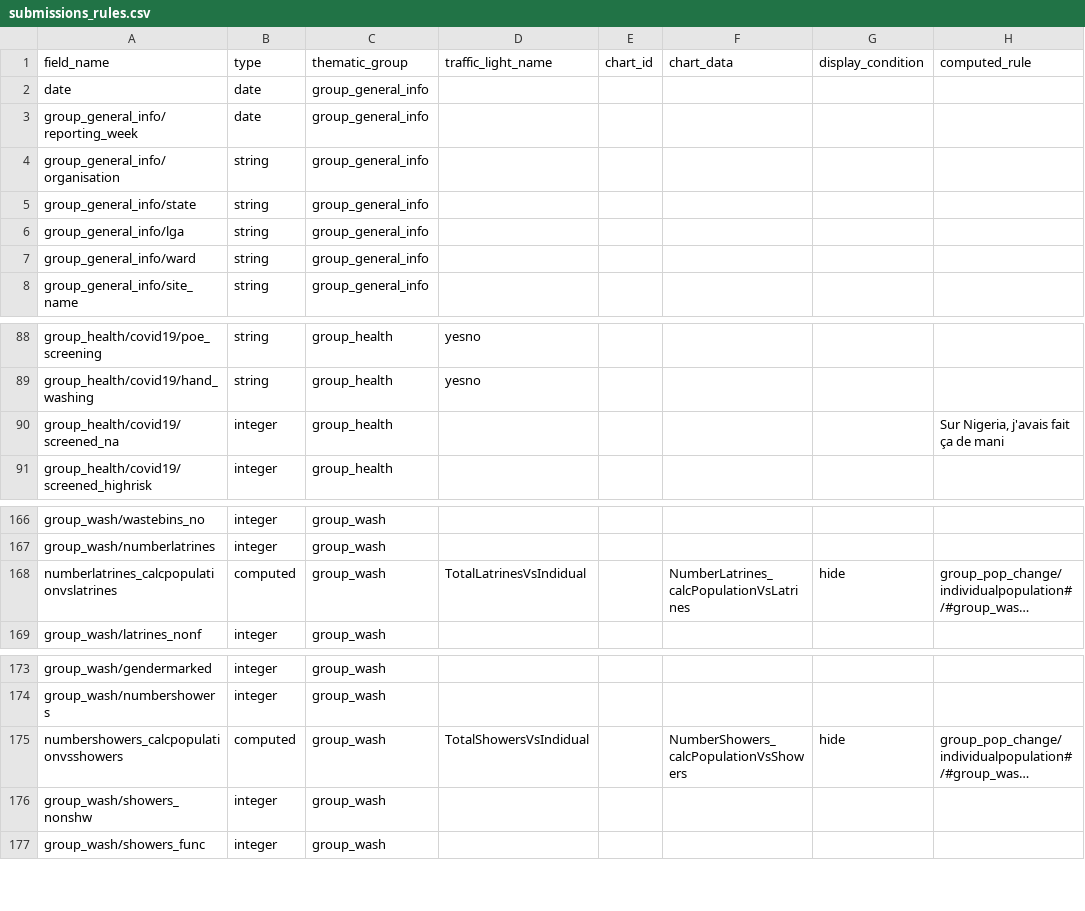
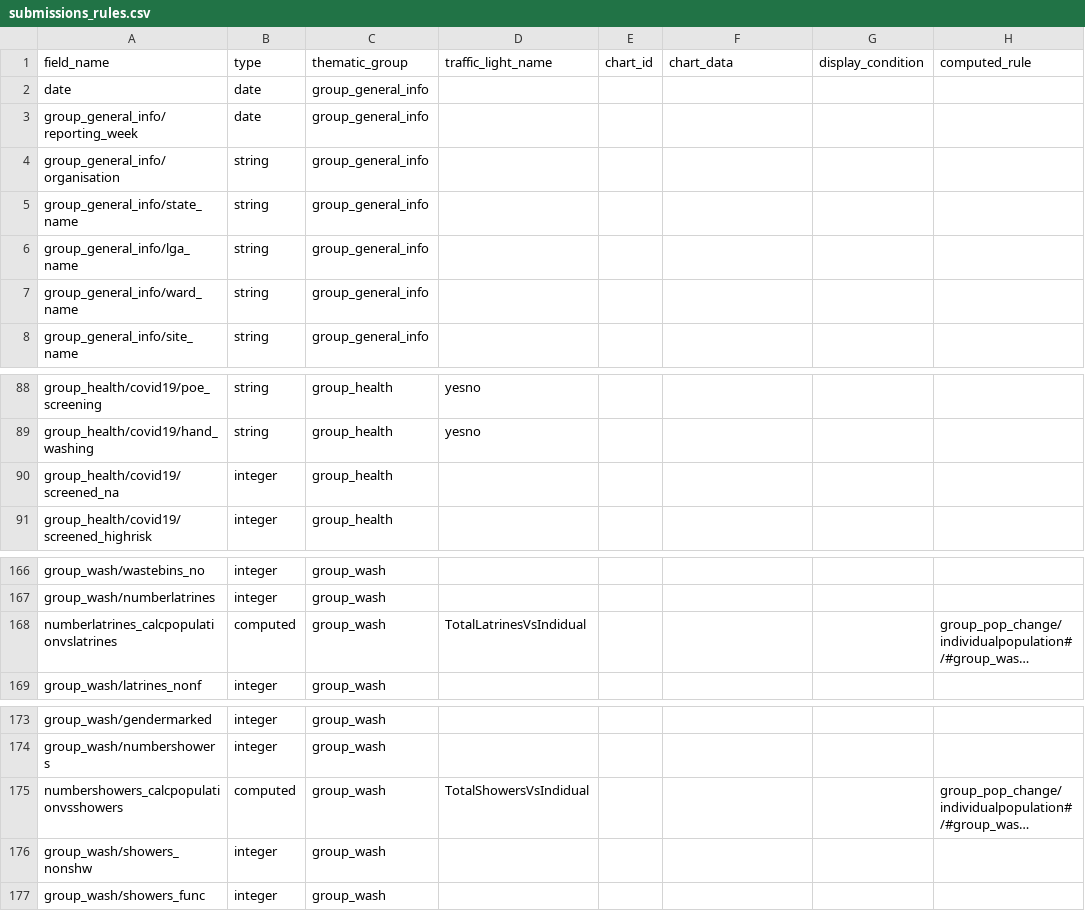
Before and after one commit to CartONG-staff/opsmap-nigeria, a CSV file: public/data/demo/DEMO_nigeria/FDF/submissions_rules.csv, drawn as a sheet; only a part is shown, gaps mark what is left out; long unchanged cells end in …; the diff names each change by its address in the sheet, - before the commit and + after, or states it on an @@ line.

```diff
--- a/public/data/demo/DEMO_nigeria/FDF/submissions_rules.csv
+++ b/public/data/demo/DEMO_nigeria/FDF/submissions_rules.csv
-A5 (field_name): group_general_info/state
+A5 (field_name): group_general_info/state_name
-A6 (field_name): group_general_info/lga
+A6 (field_name): group_general_info/lga_name
-A7 (field_name): group_general_info/ward
+A7 (field_name): group_general_info/ward_name
-H90 (computed_rule): Sur Nigeria, j'avais fait ça de mani
+H90 (computed_rule): (empty)
-F168 (chart_data): NumberLatrines_calcPopulationVsLatrines
+F168 (chart_data): (empty)
-G168 (display_condition): hide
+G168 (display_condition): (empty)
-F175 (chart_data): NumberShowers_calcPopulationVsShowers
+F175 (chart_data): (empty)
-G175 (display_condition): hide
+G175 (display_condition): (empty)
```
Also changed, not shown: public/data/demo/DEMO_nigeria/FDF/field_labels.csv, public/data/demo/DEMO_nigeria/FDF/partners_urls.csv, 23 other files.
